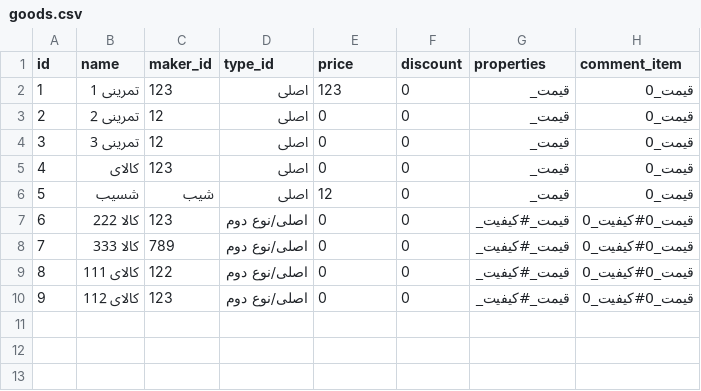
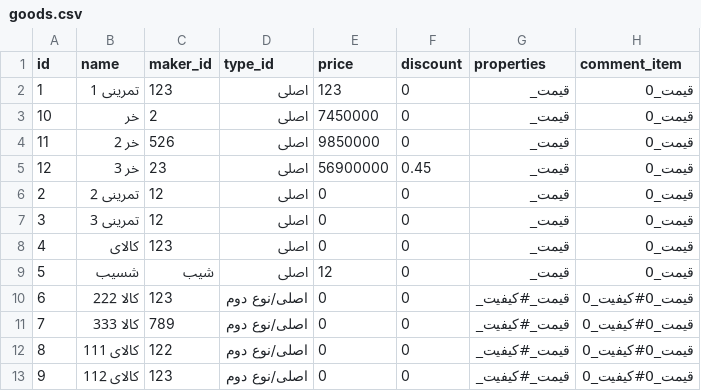
Before and after one commit to Alireza-Abrehforoush/Onket, a CSV file: Project/Main/Onket/Database/Goods/goods.csv, drawn as a sheet; the diff names each change by its address in the sheet, - before the commit and + after, or states it on an @@ line.

Commit message:
hide and show for scroll area done and discount field added to make file of admin dashboard

```diff
--- a/Project/Main/Onket/Database/Goods/goods.csv
+++ b/Project/Main/Onket/Database/Goods/goods.csv
+row 3: 10 | خر | 2 | اصلی | 7450000 | 0 | قیمت_ | قیمت_0
+row 4: 11 | خر 2 | 526 | اصلی | 9850000 | 0 | قیمت_ | قیمت_0
+row 5: 12 | خر 3 | 23 | اصلی | 56900000 | 0.45 | قیمت_ | قیمت_0
```
Also changed, not shown: Project/Main/Onket/Database/Types/Types.csv, 10 other files.
